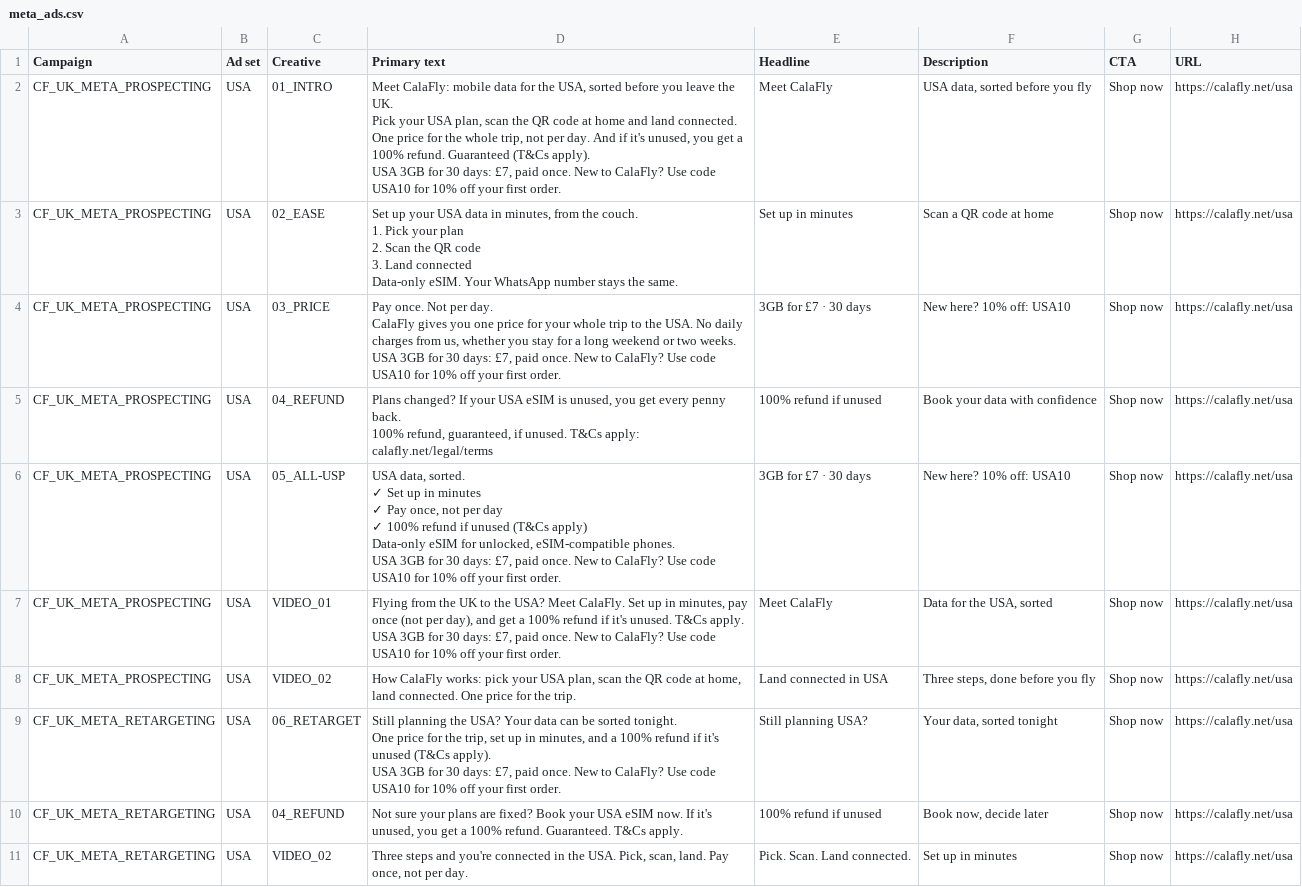
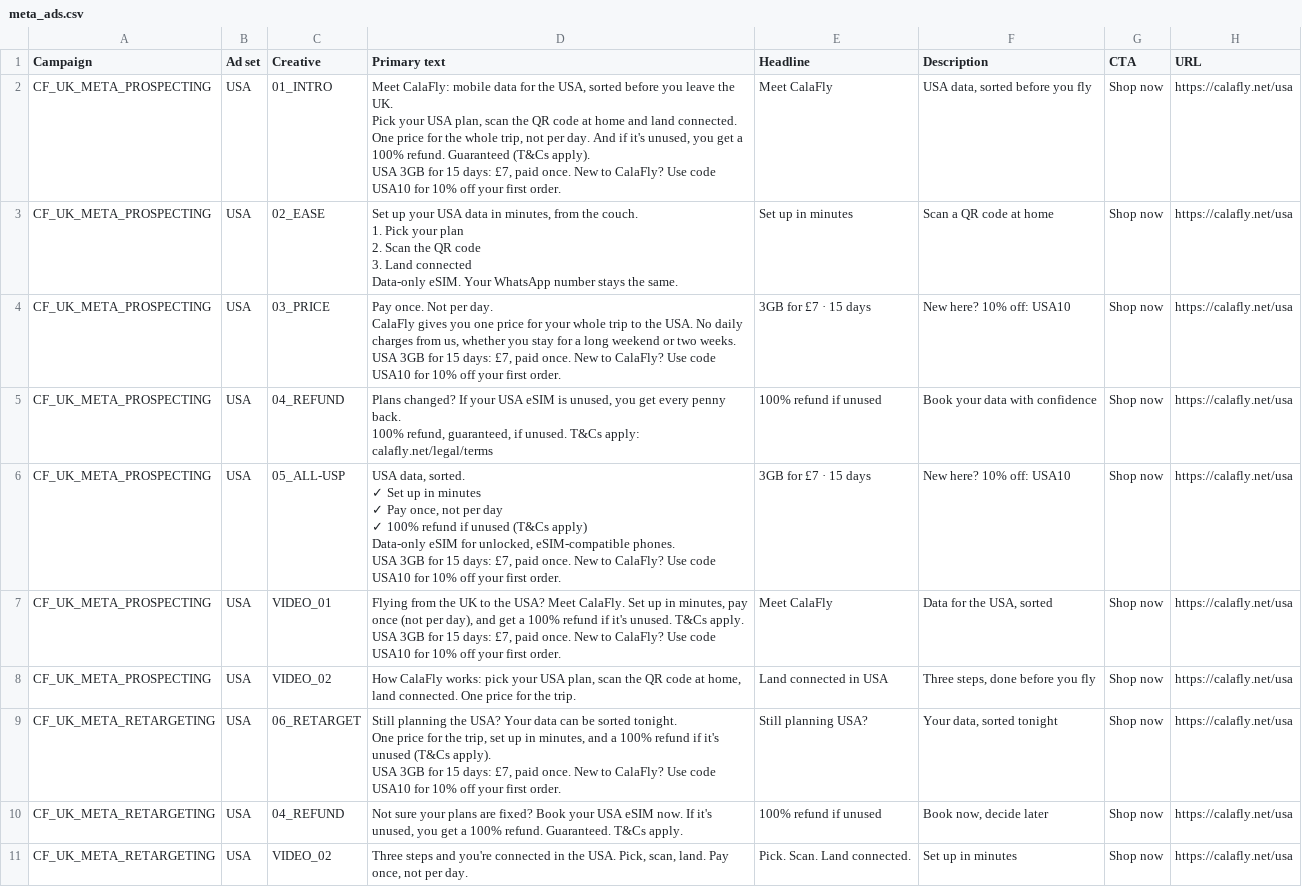
Before and after one commit to vstrategy101-sudo/TNT, a CSV file: clients/calafly/uk-launch-oct26/copy/meta_ads.csv, drawn as a sheet; only a part is shown.

```diff
--- a/clients/calafly/uk-launch-oct26/copy/meta_ads.csv
+++ b/clients/calafly/uk-launch-oct26/copy/meta_ads.csv
@@ -1,7 +1,7 @@
 Campaign,Ad set,Creative,Primary text,Headline,Description,CTA,URL
-CF_UK_META_PROSPECTING,USA,01_INTRO,"Meet CalaFly: mobile data for the USA, sorted before you leave the UK.
-
-Pick your USA plan, scan the QR code at home and land connected. One price for the whole trip, not per day. And if it's unused, you get a 100% refund. Guaranteed (T&Cs apply).
-
-USA 3GB for 30 days: £7, paid once. New to CalaFly? Use code USA10 for 10% off your first order.",Meet CalaFly,"USA data, sorted before you fly",Shop now,https://calafly.net/usa
+CF_UK_META_PROSPECTING,USA,01_INTRO,"Meet CalaFly: mobile data for the USA, sorted before you leave the UK.
+
+Pick your USA plan, scan the QR code at home and land connected. One price for the whole trip, not per day. And if it's unused, you get a 100% refund. Guaranteed (T&Cs apply).
+
+USA 3GB for 15 days: £7, paid once. New to CalaFly? Use code USA10 for 10% off your first order.",Meet CalaFly,"USA data, sorted before you fly",Shop now,https://calafly.net/usa
 CF_UK_META_PROSPECTING,USA,02_EASE,"Set up your USA data in minutes, from the couch.
@@ -13,7 +13,7 @@ CF_UK_META_PROSPECTING,USA,02_EASE,"Set up your USA data in minutes, from the co
 Data-only eSIM. Your WhatsApp number stays the same.",Set up in minutes,Scan a QR code at home,Shop now,https://calafly.net/usa
-CF_UK_META_PROSPECTING,USA,03_PRICE,"Pay once. Not per day.
-
-CalaFly gives you one price for your whole trip to the USA. No daily charges from us, whether you stay for a long weekend or two weeks.
-
-USA 3GB for 30 days: £7, paid once. New to CalaFly? Use code USA10 for 10% off your first order.",3GB for £7 · 30 days,New here? 10% off: USA10,Shop now,https://calafly.net/usa
+CF_UK_META_PROSPECTING,USA,03_PRICE,"Pay once. Not per day.
+
+CalaFly gives you one price for your whole trip to the USA. No daily charges from us, whether you stay for a long weekend or two weeks.
+
+USA 3GB for 15 days: £7, paid once. New to CalaFly? Use code USA10 for 10% off your first order.",3GB for £7 · 15 days,New here? 10% off: USA10,Shop now,https://calafly.net/usa
 CF_UK_META_PROSPECTING,USA,04_REFUND,"Plans changed? If your USA eSIM is unused, you get every penny back.
@@ -21,20 +21,20 @@ CF_UK_META_PROSPECTING,USA,04_REFUND,"Plans changed? If your USA eSIM is unused,
 100% refund, guaranteed, if unused. T&Cs apply: calafly.net/legal/terms",100% refund if unused,Book your data with confidence,Shop now,https://calafly.net/usa
-CF_UK_META_PROSPECTING,USA,05_ALL-USP,"USA data, sorted.
-
-✓ Set up in minutes
-✓ Pay once, not per day
-✓ 100% refund if unused (T&Cs apply)
-
-Data-only eSIM for unlocked, eSIM-compatible phones.
-
-USA 3GB for 30 days: £7, paid once. New to CalaFly? Use code USA10 for 10% off your first order.",3GB for £7 · 30 days,New here? 10% off: USA10,Shop now,https://calafly.net/usa
-CF_UK_META_PROSPECTING,USA,VIDEO_01,"Flying from the UK to the USA? Meet CalaFly. Set up in minutes, pay once (not per day), and get a 100% refund if it's unused. T&Cs apply.
-
-USA 3GB for 30 days: £7, paid once. New to CalaFly? Use code USA10 for 10% off your first order.",Meet CalaFly,"Data for the USA, sorted",Shop now,https://calafly.net/usa
+CF_UK_META_PROSPECTING,USA,05_ALL-USP,"USA data, sorted.
+
+✓ Set up in minutes
+✓ Pay once, not per day
+✓ 100% refund if unused (T&Cs apply)
+
+Data-only eSIM for unlocked, eSIM-compatible phones.
+
+USA 3GB for 15 days: £7, paid once. New to CalaFly? Use code USA10 for 10% off your first order.",3GB for £7 · 15 days,New here? 10% off: USA10,Shop now,https://calafly.net/usa
+CF_UK_META_PROSPECTING,USA,VIDEO_01,"Flying from the UK to the USA? Meet CalaFly. Set up in minutes, pay once (not per day), and get a 100% refund if it's unused. T&Cs apply.
+
+USA 3GB for 15 days: £7, paid once. New to CalaFly? Use code USA10 for 10% off your first order.",Meet CalaFly,"Data for the USA, sorted",Shop now,https://calafly.net/usa
 CF_UK_META_PROSPECTING,USA,VIDEO_02,"How CalaFly works: pick your USA plan, scan the QR code at home, land connected. One price for the trip.",Land connected in USA,"Three steps, done before you fly",Shop now,https://calafly.net/usa
-CF_UK_META_RETARGETING,USA,06_RETARGET,"Still planning the USA? Your data can be sorted tonight.
-
-One price for the trip, set up in minutes, and a 100% refund if it's unused (T&Cs apply).
-
-USA 3GB for 30 days: £7, paid once. New to CalaFly? Use code USA10 for 10% off your first order.",Still planning USA?,"Your data, sorted tonight",Shop now,https://calafly.net/usa
+CF_UK_META_RETARGETING,USA,06_RETARGET,"Still planning the USA? Your data can be sorted tonight.
+
+One price for the trip, set up in minutes, and a 100% refund if it's unused (T&Cs apply).
+
+USA 3GB for 15 days: £7, paid once. New to CalaFly? Use code USA10 for 10% off your first order.",Still planning USA?,"Your data, sorted tonight",Shop now,https://calafly.net/usa
 CF_UK_META_RETARGETING,USA,04_REFUND,"Not sure your plans are fixed? Book your USA eSIM now. If it's unused, you get a 100% refund. Guaranteed. T&Cs apply.",100% refund if unused,"Book now, decide later",Shop now,https://calafly.net/usa
```
Also changed, not shown: clients/calafly/merchant-center/feed/calafly_primary_feed_GB.csv, clients/calafly/uk-launch-oct26/copy/google_rsa.csv, 57 other files.
